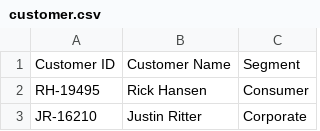
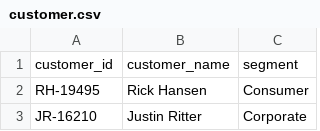
Before and after one commit to yunita-wjy/dmds-olap-project, a CSV file: data/customer.csv, drawn as a sheet; only a part is shown; removed rows and columns are numbered as before the commit, all else as after; the diff names each change by its address in the sheet, - before the commit and + after, or states it on an @@ line.

Commit message:
refactor: rename column name

```diff
--- a/data/customer.csv
+++ b/data/customer.csv
-row 1: Customer ID | Customer Name | Segment
+row 1: customer_id | customer_name | segment
```
Also changed, not shown: data/location.csv, data/product.csv, 2 other files.
